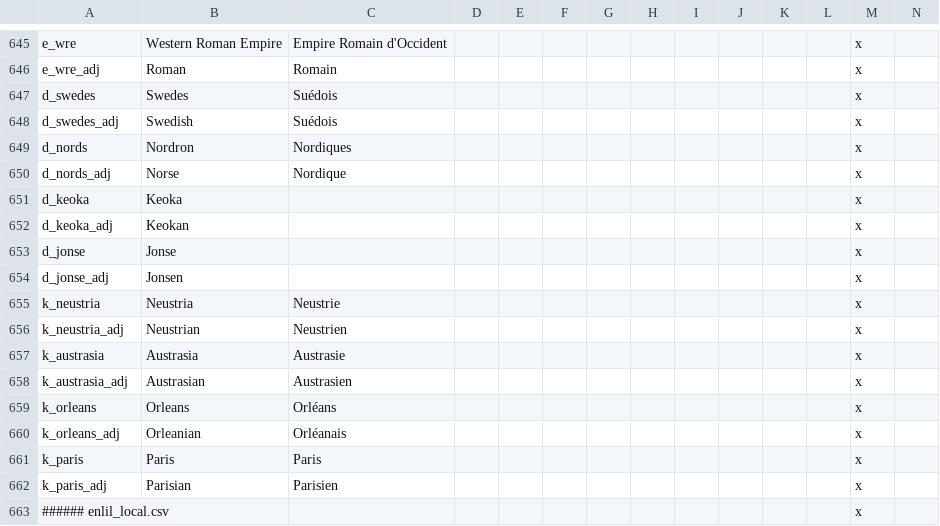
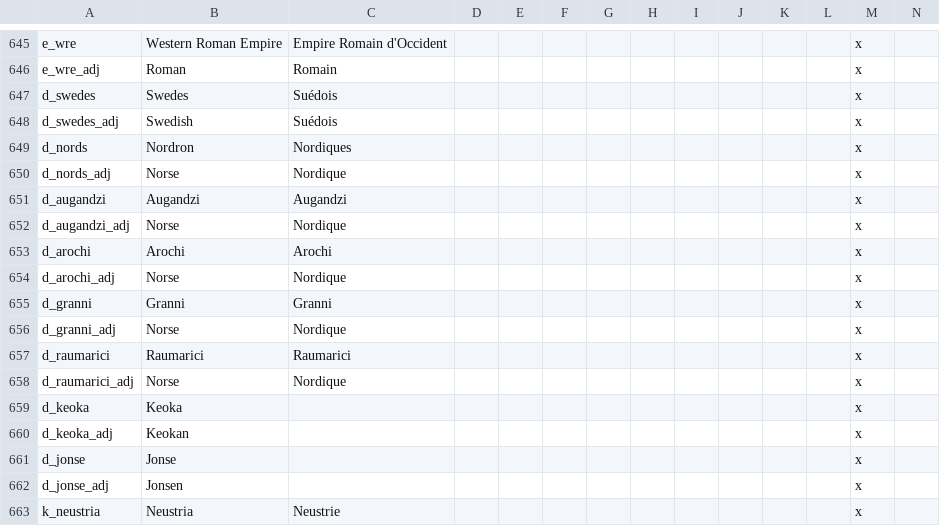
Before and after one commit to loup99/WtWSMS, a CSV file: WTWSMS/localisation/WtWSMS_titles.csv, drawn as a sheet; only a part is shown, gaps mark what is left out; the shorter side is filled out with more unchanged rows; rows hold the shown columns only; the diff names each change by its address in the sheet, - before the commit and + after, or states it on an @@ line.

Commit message:
Southern Norway Mini-Overhaul
- Added four new tribes based upon @Abian36's research: the Arochi in Hordaland, the Augandzi in Agder, the Granni in Grenland and Raumaricae in Romerike.
- Nords no longer exist, although d_augandzi is based upon them
- Flags are based upon modern-day flags of areas in the regions
- All rulers and everything surrounding them is fictional from 476-600

```diff
--- a/WTWSMS/localisation/WtWSMS_titles.csv
+++ b/WTWSMS/localisation/WtWSMS_titles.csv
+row 651: d_augandzi | Augandzi | Augandzi |  |  |  |  |  |  |  |  |  | x
+row 652: d_augandzi_adj | Norse | Nordique |  |  |  |  |  |  |  |  |  | x
+row 653: d_arochi | Arochi | Arochi |  |  |  |  |  |  |  |  |  | x
+row 654: d_arochi_adj | Norse | Nordique |  |  |  |  |  |  |  |  |  | x
+row 655: d_granni | Granni | Granni |  |  |  |  |  |  |  |  |  | x
+row 656: d_granni_adj | Norse | Nordique |  |  |  |  |  |  |  |  |  | x
+row 657: d_raumarici | Raumarici | Raumarici |  |  |  |  |  |  |  |  |  | x
+row 658: d_raumarici_adj | Norse | Nordique |  |  |  |  |  |  |  |  |  | x
```
Also changed, not shown: 17 other files.
